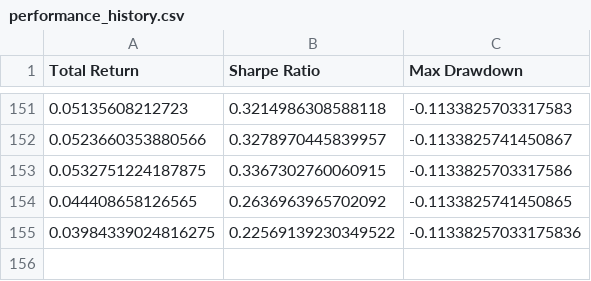
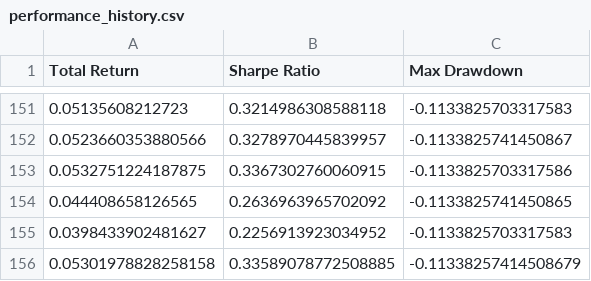
Before and after one commit to zeo-nyx/quant-daily-backtest, a CSV file: state/performance_history.csv, drawn as a sheet; only a part is shown, gaps mark what is left out; removed rows and columns are numbered as before the commit, all else as after; the diff names each change by its address in the sheet, - before the commit and + after, or states it on an @@ line.

```diff
--- a/state/performance_history.csv
+++ b/state/performance_history.csv
-row 155: 0.03984339024816275 | 0.22569139230349522 | -0.11338257033175836
+row 155: 0.0398433902481627 | 0.2256913923034952 | -0.1133825703317583
+row 156: 0.05301978828258158 | 0.33589078772508885 | -0.11338257414508679
```
Also changed, not shown: 2 other files.
